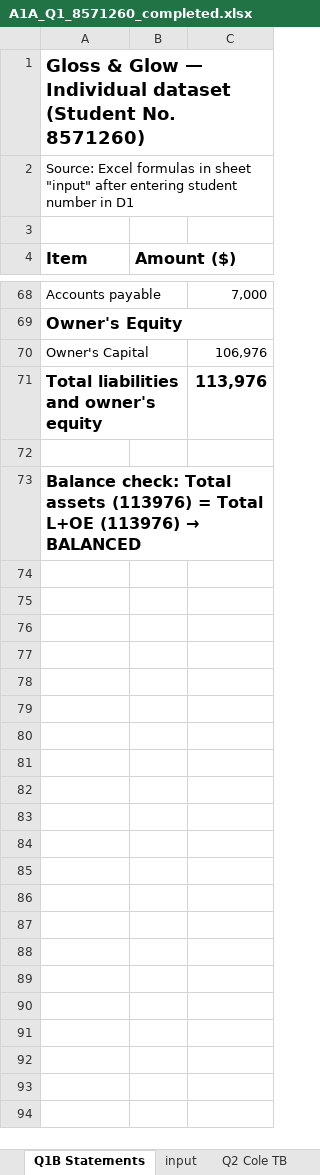
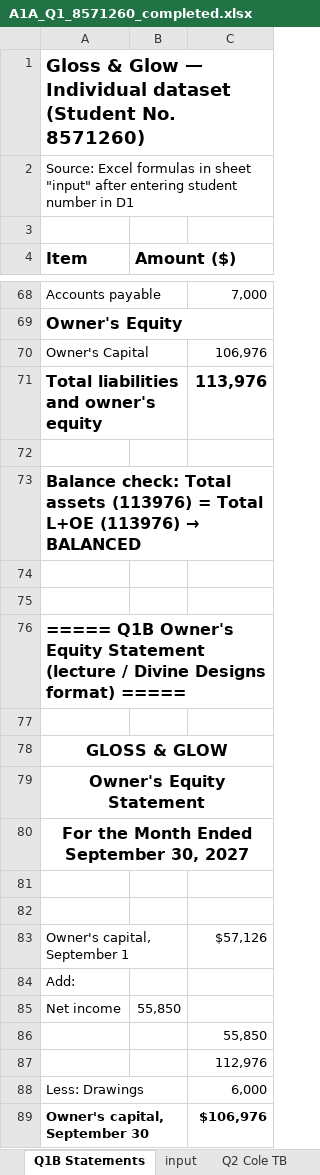
Before and after one commit to Reze13omb/Cursor1, an Excel workbook: A1A_Q1_8571260_completed.xlsx, sheet Q1B Statements, drawn as a sheet; only a part is shown, gaps mark what is left out; values as stored, in another font and other column widths than the file's, no borders; formulas without a stored value are shown as written; the diff names each change by its address in the sheet, - before the commit and + after, or states it on an @@ line.

```diff
--- a/A1A_Q1_8571260_completed.xlsx (sheet Q1B Statements)
+++ b/A1A_Q1_8571260_completed.xlsx (sheet Q1B Statements)
+row 74: (empty)
+row 75: (empty)
+row 76: ===== Q1B Owner's Equity Statement (lecture / Divine Designs format) =====
+row 77: (empty)
+row 78: GLOSS & GLOW
+row 79: Owner's Equity Statement
+row 80: For the Month Ended September 30, 2027
+row 81: (empty)
+row 82: (empty)
+row 83: Owner's capital, September 1 |  | $57,126
+row 84: Add:
+row 85: Net income | 55,850
+row 86:  |  | 55,850
+row 87:  |  | 112,976
+row 88: Less: Drawings |  | 6,000
+row 89: Owner's capital, September 30 |  | $106,976
```
Also changed, not shown: other sheet tabs, 1 other file.
